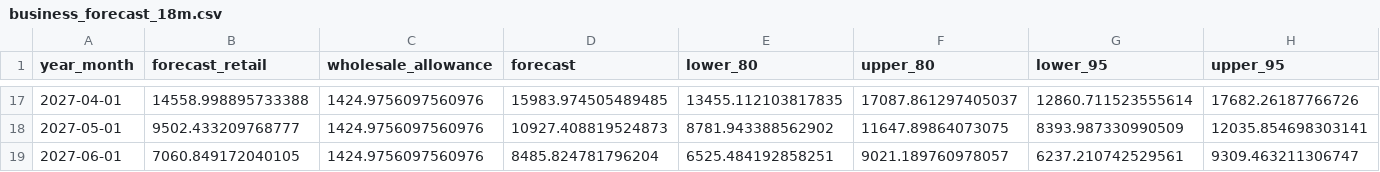
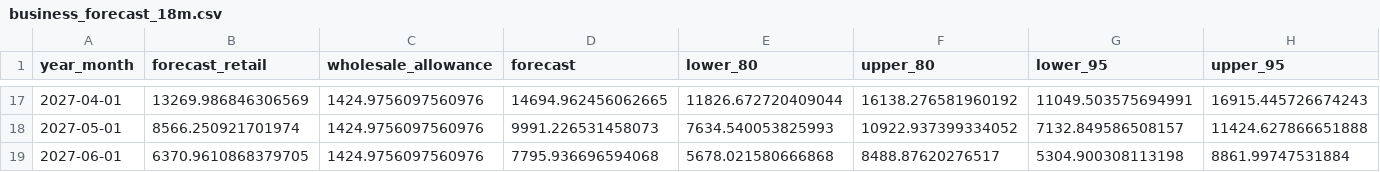
Before and after one commit to Rababco/urthmama-dashboard, a CSV file: data/business_forecast_18m.csv, drawn as a sheet; only a part is shown, gaps mark what is left out; the diff covers the shown part only.

```diff
--- a/data/business_forecast_18m.csv
+++ b/data/business_forecast_18m.csv
@@ -17,3 +17,3 @@ year_month,forecast_retail,wholesale_allowance,forecast,lower_80,upper_80,lower_
-2027-04-01,14558.998895733388,1424.9756097560976,15983.974505489485,13455.112103817835,17087.861297405037,12860.711523555614,17682.26187766726
-2027-05-01,9502.433209768777,1424.9756097560976,10927.408819524873,8781.943388562902,11647.89864073075,8393.987330990509,12035.854698303141
-2027-06-01,7060.849172040105,1424.9756097560976,8485.824781796204,6525.484192858251,9021.189760978057,6237.210742529561,9309.463211306747
+2027-04-01,13269.986846306569,1424.9756097560976,14694.962456062665,11826.672720409044,16138.276581960192,11049.503575694991,16915.445726674243
+2027-05-01,8566.250921701974,1424.9756097560976,9991.226531458073,7634.540053825993,10922.937399334052,7132.849586508157,11424.627866651888
+2027-06-01,6370.9610868379705,1424.9756097560976,7795.936696594068,5678.021580666868,8488.87620276517,5304.900308113198,8861.99747531884
```
Also changed, not shown: 90 edited cells elsewhere in this file, 3 other files.
